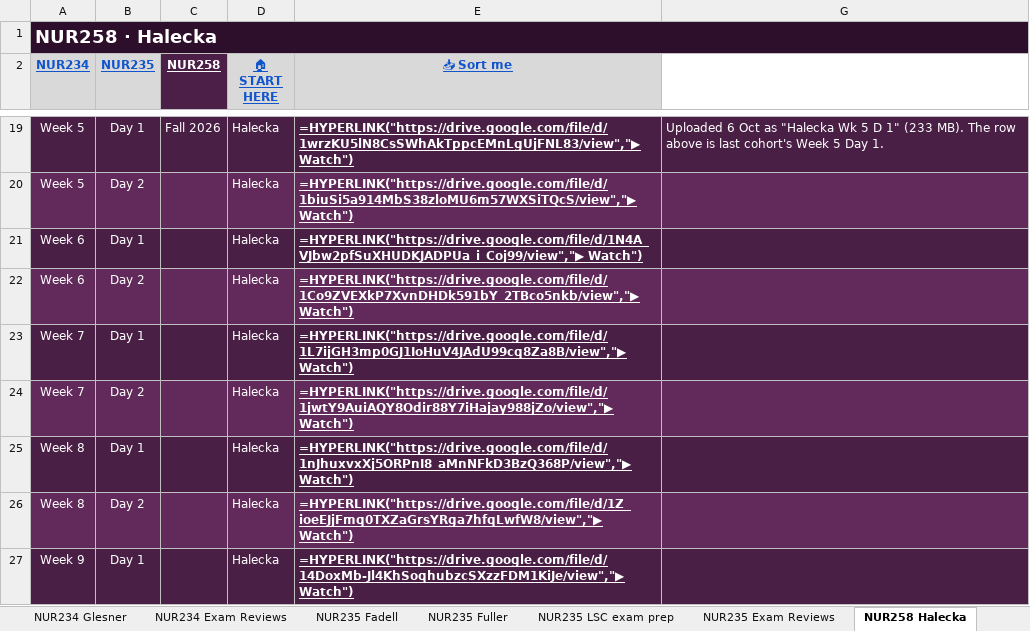
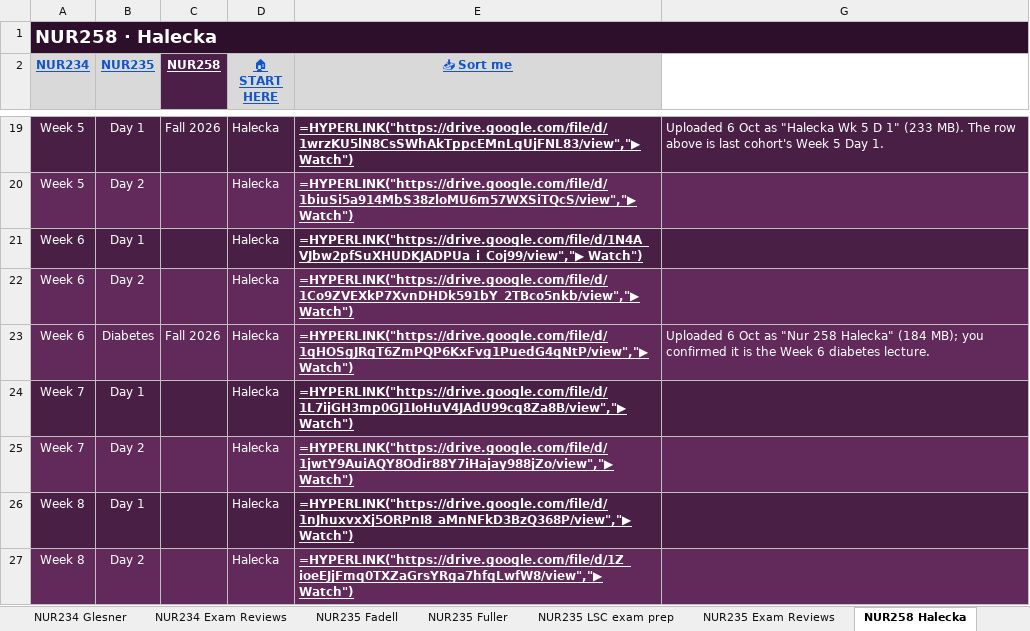
Before and after one commit to Arnold7777777/ABSN-Study-Hub, an Excel workbook: files/NUR-Lecture-Library.xlsx, sheet NUR258 Halecka, drawn as a sheet; only a part is shown, gaps mark what is left out; the shorter side is filled out with more unchanged rows; values as stored, in another font and other column widths than the file's, no borders; formulas without a stored value are shown as written; the diff names each change by its address in the sheet, - before the commit and + after, or states it on an @@ line.

```diff
--- a/files/NUR-Lecture-Library.xlsx (sheet NUR258 Halecka)
+++ b/files/NUR-Lecture-Library.xlsx (sheet NUR258 Halecka)
+row 23: Week 6 | Diabetes | Fall 2026 | Halecka | =HYPERLINK("https://drive.google.com/file/d/1qHOSgJRqT6ZmPQP6KxFvg1PuedG4qNtP/view","▶ Watch") | Uploaded 6 Oct as "Nur 258 Halecka" (184 MB); you confirmed it is the Week 6 diabetes lecture.
```
Also changed, not shown: sheet NUR235 LSC exam prep, sheet NUR258 Exam Reviews, sheet START HERE, sheet NUR235 Exam Reviews, sheet NUR235 Fuller, sheet NUR235 Fadell, hidden cells, 39 other files.
